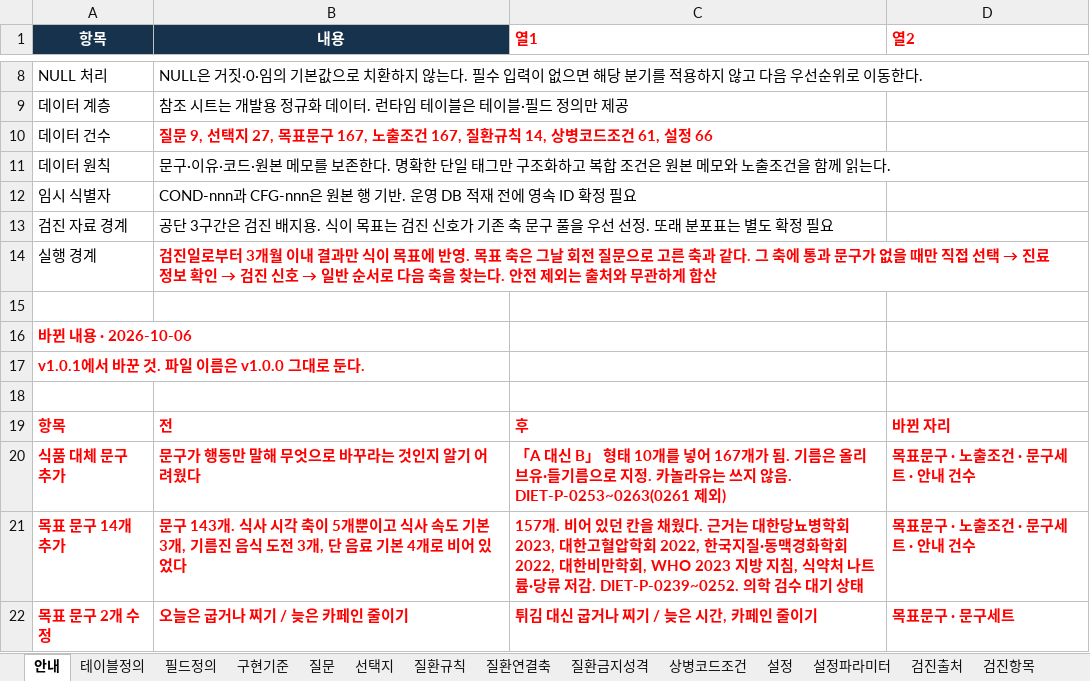
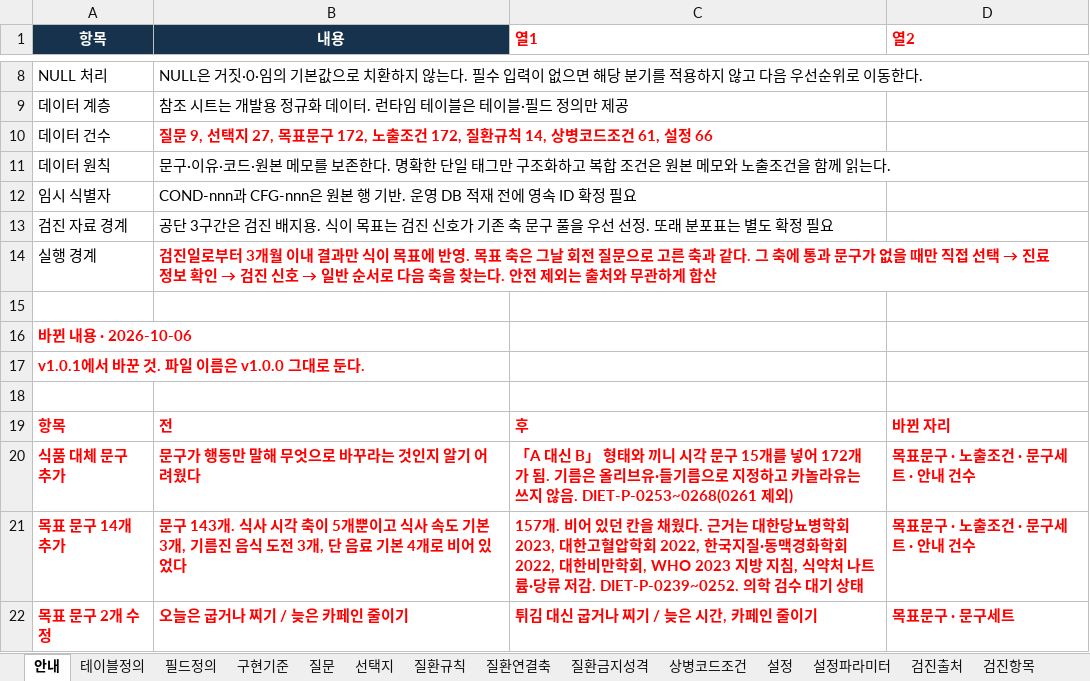
Before and after one commit to srleeinkorea/Project_maiReport, an Excel workbook: outputs/mai-report-policy/식이/maiReport_식이_개발전달_데이터계약_v1.0.0.xlsx, sheet 안내, drawn as a sheet; only a part is shown, gaps mark what is left out; values as stored, in another font and other column widths than the file's, no borders; table styles not drawn; the diff names each change by its address in the sheet, - before the commit and + after, or states it on an @@ line.

```diff
--- a/outputs/mai-report-policy/식이/maiReport_식이_개발전달_데이터계약_v1.0.0.xlsx (sheet 안내)
+++ b/outputs/mai-report-policy/식이/maiReport_식이_개발전달_데이터계약_v1.0.0.xlsx (sheet 안내)
-B10 (내용): …표문구 167, 노출조건 167, 질환규칙…
+B10 (내용): …표문구 172, 노출조건 172, 질환규칙…
-C20 (열1): …」 형태 10개를 넣어 167개가 됨. 기름은 올리브유·들기름으로 지정. 카놀라유는 쓰지 않음. DIET-P-0253~0263(0261 제외)
+C20 (열1): …」 형태와 끼니 시각 문구 15개를 넣어 172개가 됨. 기름은 올리브유·들기름으로 지정하고 카놀라유는 쓰지 않음. DIET-P-0253~0268(0261 제외)
```
Also changed, not shown: sheet 목표문구, sheet 노출조건, outputs/mai-report-policy/식이/maiReport_식이_참조설정데이터_v1.0.0.xlsx.
